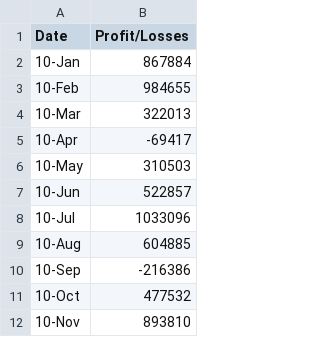
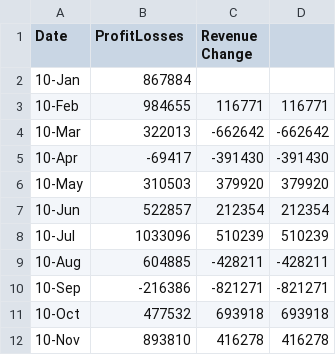
Before and after one commit to mdonatiello/python-challenge, a CSV file: PyBank/budget_data1.csv, drawn as a sheet; only a part is shown; the diff names each change by its address in the sheet, - before the commit and + after, or states it on an @@ line.

```diff
--- a/PyBank/budget_data1.csv
+++ b/PyBank/budget_data1.csv
+column C (Revenue Change), rows 3-12: 116771 | -662642 | -391430 | 379920 | 212354 | 510239 | -428211 | -821271 | 693918 | 416278
+column D, rows 3-12: 116771 | -662642 | -391430 | 379920 | 212354 | 510239 | -428211 | -821271 | 693918 | 416278
-B1: Profit/Losses
+B1: ProfitLosses
```
Also changed, not shown: 13 other files.
